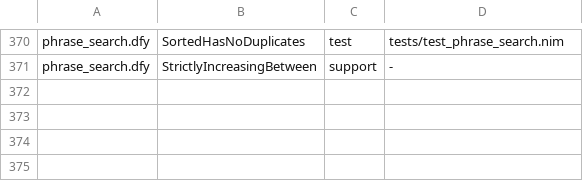
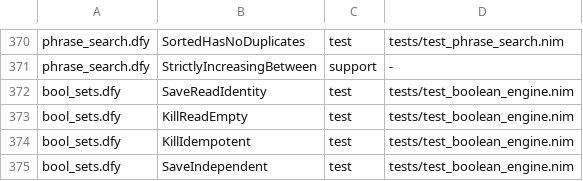
Before and after one commit to mjandrews1/nimm, a TSV file: formal/contracts.tsv, drawn as a sheet; only a part is shown, gaps mark what is left out.

Commit message:
Boolean search named result sets (Dialog S1/S2, #468 close)
- bool_search.nim: eSet AST + lexer/parser (S+digits) + setPosting over
  ^BOOLSET; saveSet/nextSetName/listSets/killSet helpers.
- evaluator.nim: $NI_BOOL auto-assigns next S# to non-set-reference queries;
  $NI_BOOLSET(src[, setName[, kill]]) lists members / kills.
- formal/bool_sets.dfy: 5 lemmas (save/read identity, kill/read empty, kill
  idempotency, save independence); contracts 370 -> 374.
- tests: test_boolean_engine.nim set mirrors + test_ni_bool.sh set cases;
  suite 86.

```diff
--- a/formal/contracts.tsv
+++ b/formal/contracts.tsv
@@ -371 +371,5 @@ phrase_search.dfy|SortedHasNoDuplicates|test|tests/test_phrase_search.nim
 phrase_search.dfy|StrictlyIncreasingBetween|support|-
+bool_sets.dfy|SaveReadIdentity|test|tests/test_boolean_engine.nim
+bool_sets.dfy|KillReadEmpty|test|tests/test_boolean_engine.nim
+bool_sets.dfy|KillIdempotent|test|tests/test_boolean_engine.nim
+bool_sets.dfy|SaveIndependent|test|tests/test_boolean_engine.nim
```
Also changed, not shown: 7 other files.
